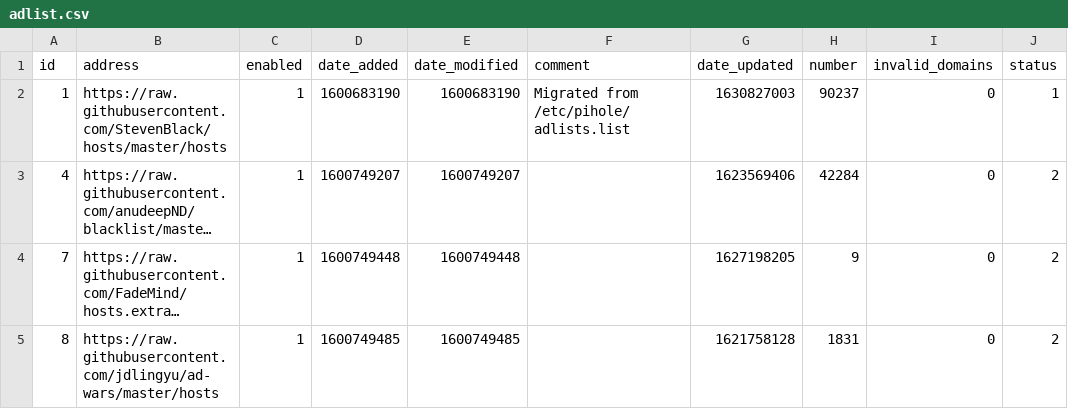
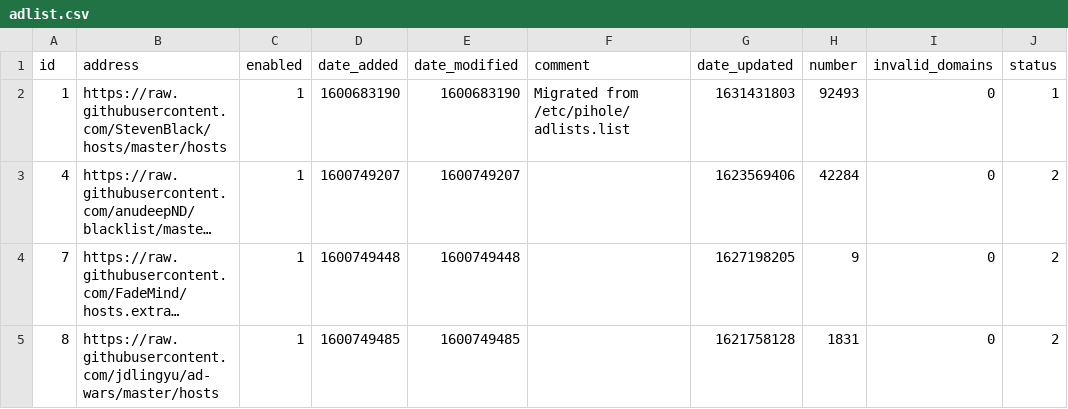
Before and after one commit to johnr9816/my-pihole-lists, a CSV file: adlist.csv, drawn as a sheet; long unchanged cells end in …; the diff names each change by its address in the sheet, - before the commit and + after, or states it on an @@ line.

Commit message:
Updated September 12, 2021  4:00AM

```diff
--- a/adlist.csv
+++ b/adlist.csv
-G2 (date_updated): 1630827003
+G2 (date_updated): 1631431803
-H2 (number): 90237
+H2 (number): 92493
```
